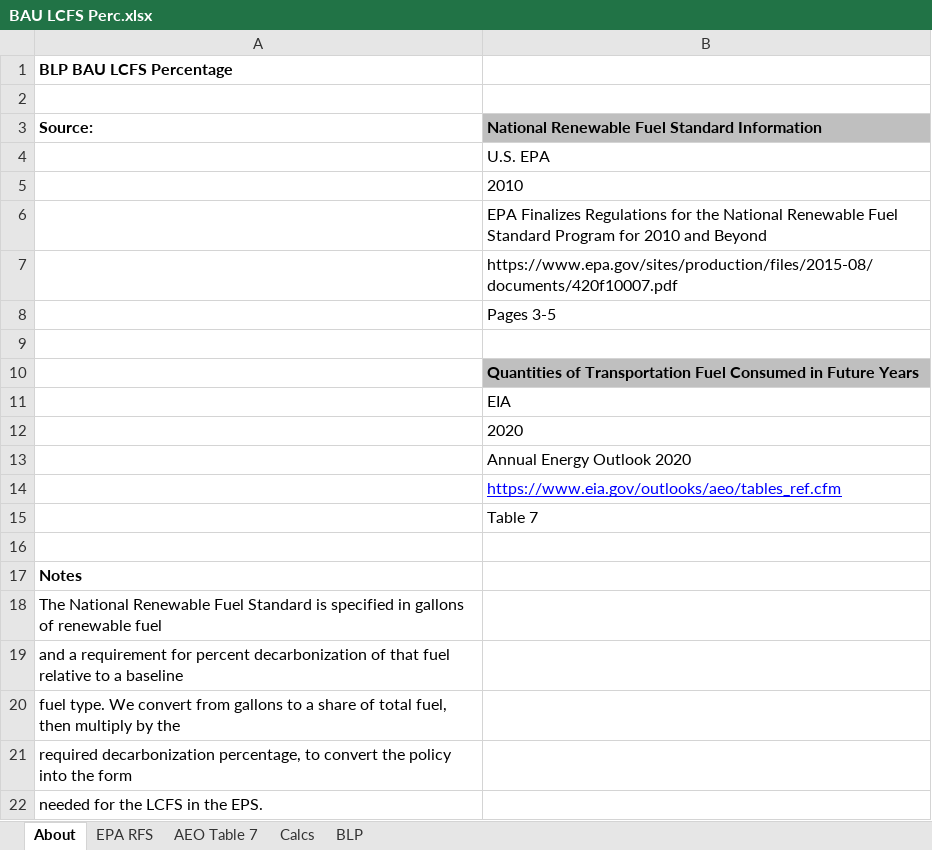
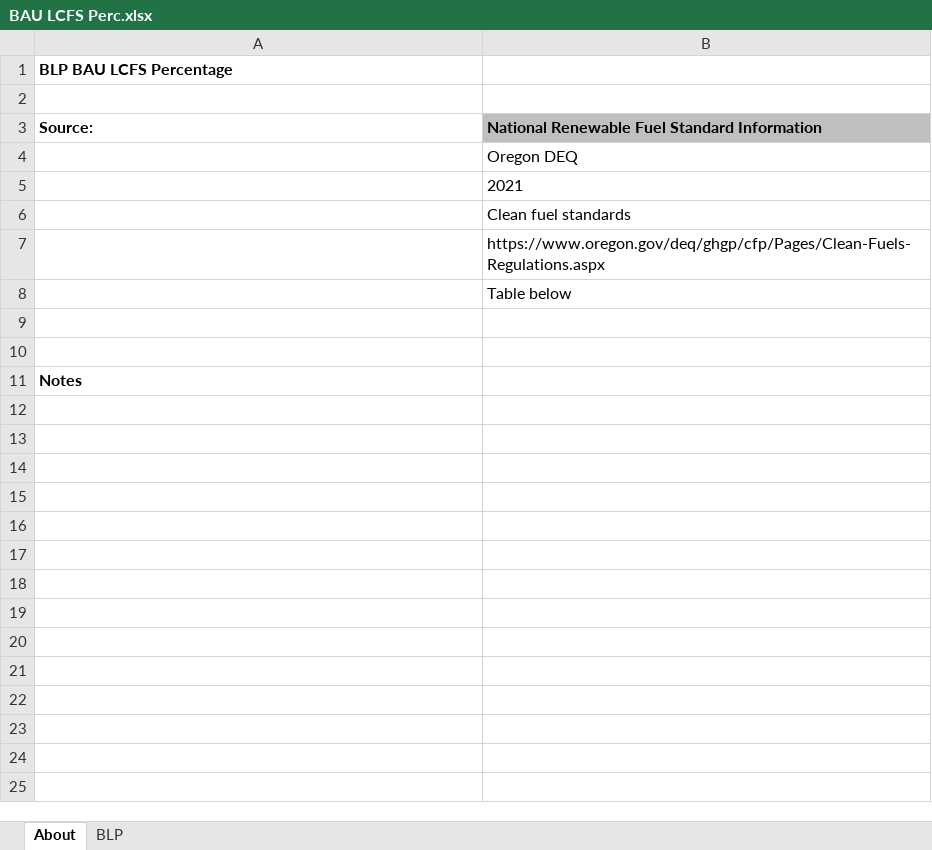
Before and after one commit to EnergyInnovation/eps-oregon, an Excel workbook: InputData/trans/BLP/BAU LCFS Perc.xlsx, sheet About, drawn as a sheet; values as stored, in another font and other column widths than the file's, no borders; charts and pictures not drawn; the diff names each change by its address in the sheet, - before the commit and + after, or states it on an @@ line.

```diff
--- a/InputData/trans/BLP/BAU LCFS Perc.xlsx (sheet About)
+++ b/InputData/trans/BLP/BAU LCFS Perc.xlsx (sheet About)
-sheet tab: EPA RFS
-sheet tab: AEO Table 7
-sheet tab: Calcs
-B4: U.S. EPA
+B4: Oregon DEQ
-B5: 2010
+B5: 2021
-B6: EPA Finalizes Regulations for the National Renewable Fuel Standard Program for 2010 and Beyond
+B6: Clean fuel standards
-B7: https://www.epa.gov/sites/production/files/2015-08/documents/420f10007.pdf
+B7: https://www.oregon.gov/deq/ghgp/cfp/Pages/Clean-Fuels-Regulations.aspx
-B8: Pages 3-5
+B8: Table below
-row 10:  | Quantities of Transportation Fuel Consumed in Future Years
-row 11:  | EIA
-row 12:  | 2020
-row 13:  | Annual Energy Outlook 2020
-row 14:  | https://www.eia.gov/outlooks/aeo/tables_ref.cfm
-row 15:  | Table 7
-row 18: The National Renewable Fuel Standard is specified in gallons of renewable fuel
-row 19: and a requirement for percent decarbonization of that fuel relative to a baseline
-row 20: fuel type. We convert from gallons to a share of total fuel, then multiply by the
-row 21: required decarbonization percentage, to convert the policy into the form
-row 22: needed for the LCFS in the EPS.
```
Also changed, not shown: sheet BLP, charts or pictures, InputData/trans/MPoEFUbVT/Max Perc of Each Fuel Usable by Veh Tech.xlsx, 19 other files.
